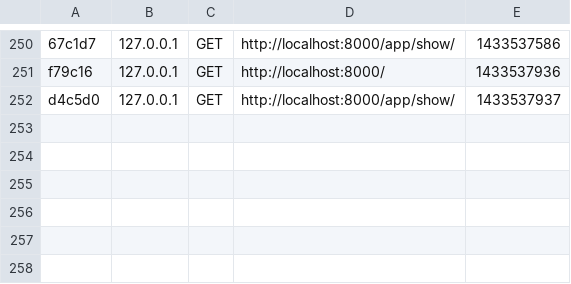
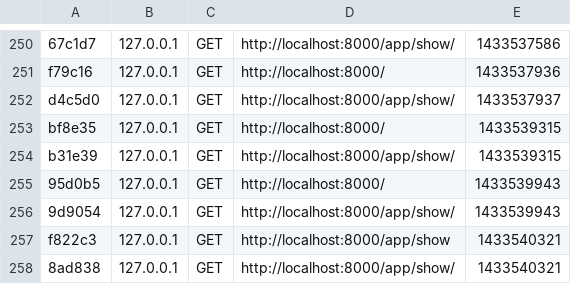
Before and after one commit to crypton480/TodoMVCSymfony, a CSV file: app/cache/dev/profiler/index.csv, drawn as a sheet; only a part is shown, gaps mark what is left out; the diff names each change by its address in the sheet, - before the commit and + after, or states it on an @@ line.

```diff
--- a/app/cache/dev/profiler/index.csv
+++ b/app/cache/dev/profiler/index.csv
+row 253: bf8e35 | 127.0.0.1 | GET | http://localhost:8000/ | 1433539315
+row 254: b31e39 | 127.0.0.1 | GET | http://localhost:8000/app/show/ | 1433539315
+row 255: 95d0b5 | 127.0.0.1 | GET | http://localhost:8000/ | 1433539943
+row 256: 9d9054 | 127.0.0.1 | GET | http://localhost:8000/app/show/ | 1433539943
+row 257: f822c3 | 127.0.0.1 | GET | http://localhost:8000/app/show | 1433540321
+row 258: 8ad838 | 127.0.0.1 | GET | http://localhost:8000/app/show/ | 1433540321
```
Also changed, not shown: 4 other files.
